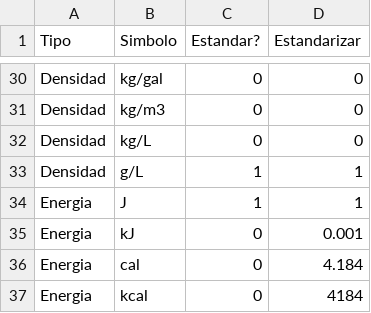
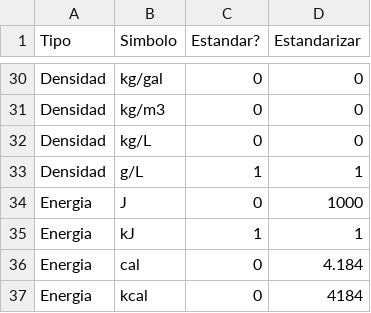
Before and after one commit to Ealquia/Proyecto-POO, a CSV file: Estequiometria/TablaConversiones.csv, drawn as a sheet; only a part is shown, gaps mark what is left out.

Commit message:
clase problemaEsteq, Método deCosaACosa (modificaciones a Reaccion), Clase Gas, clase Calor

```diff
--- a/Estequiometria/TablaConversiones.csv
+++ b/Estequiometria/TablaConversiones.csv
@@ -33,4 +33,4 @@ Densidad;kg/L;0;0
 Densidad;g/L;1;1
-Energia;J;1;1
-Energia;kJ;0;0.001
+Energia;J;0;1000
+Energia;kJ;1;1
 Energia;cal;0;4.184
```
Also changed, not shown: 8 other files.
